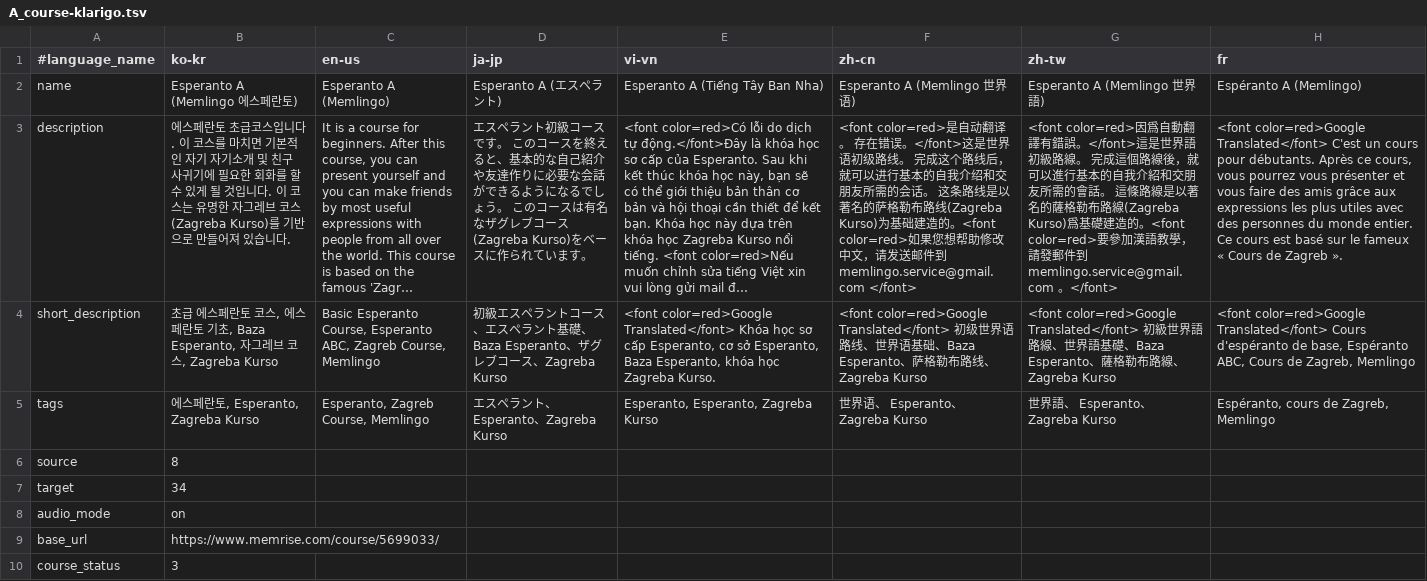
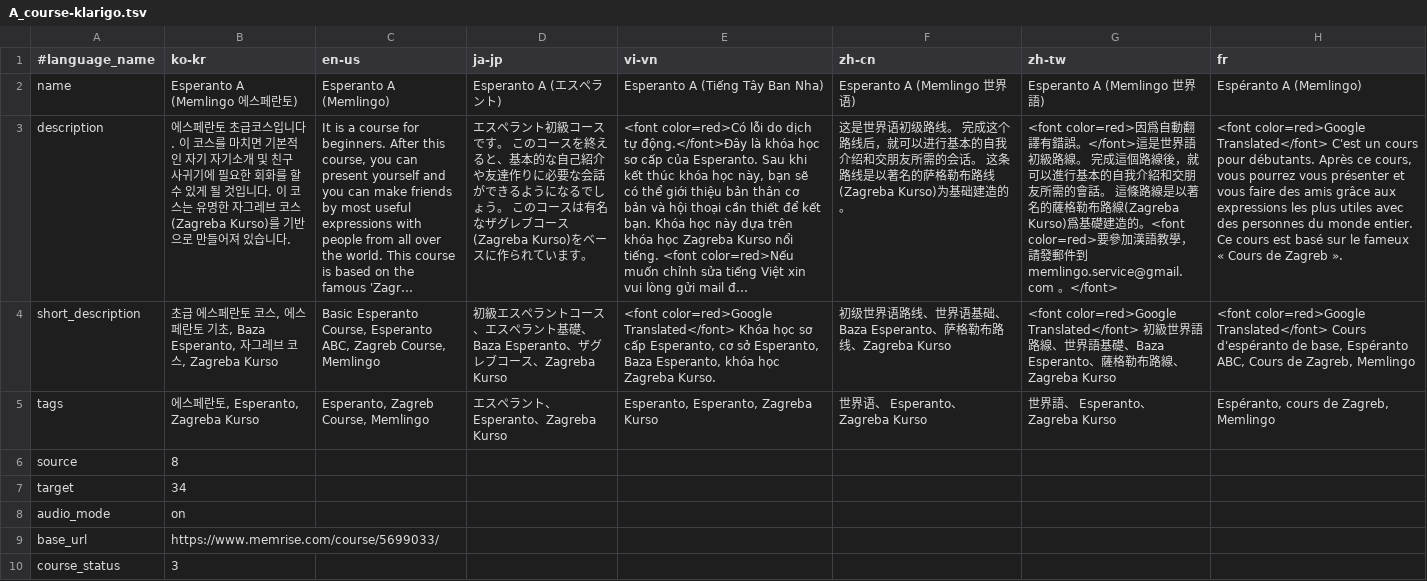
Before and after one commit to masoris/memlingo, a TSV file: A_course-klarigo.tsv, drawn as a sheet; only a part is shown; long unchanged cells end in …; the diff names each change by its address in the sheet, - before the commit and + after, or states it on an @@ line.

```diff
--- a/A_course-klarigo.tsv
+++ b/A_course-klarigo.tsv
-F3 (zh-cn): <font color=red>是自动翻译。 存在错误。</font>这是世界语初级路线。 完成这个路线后，就可以进行基本的自我介绍和交朋友所需的会话。 这条路线是以著名的萨格勒布路线(Zagreba Kurso)为基础建造的。<font color=red>如果您想帮助修改中文，请发送邮件到 memlingo.service@gmail.com </font>
+F3 (zh-cn): 这是世界语初级路线。 完成这个路线后，就可以进行基本的自我介绍和交朋友所需的会话。 这条路线是以著名的萨格勒布路线(Zagreba Kurso)为基础建造的。
-F4 (zh-cn): <font color=red>Google Translated</font> 初级…
+F4 (zh-cn): 初级…
```
Also changed, not shown: courses/zh-cn/A/content.tsv, 54 other files.
